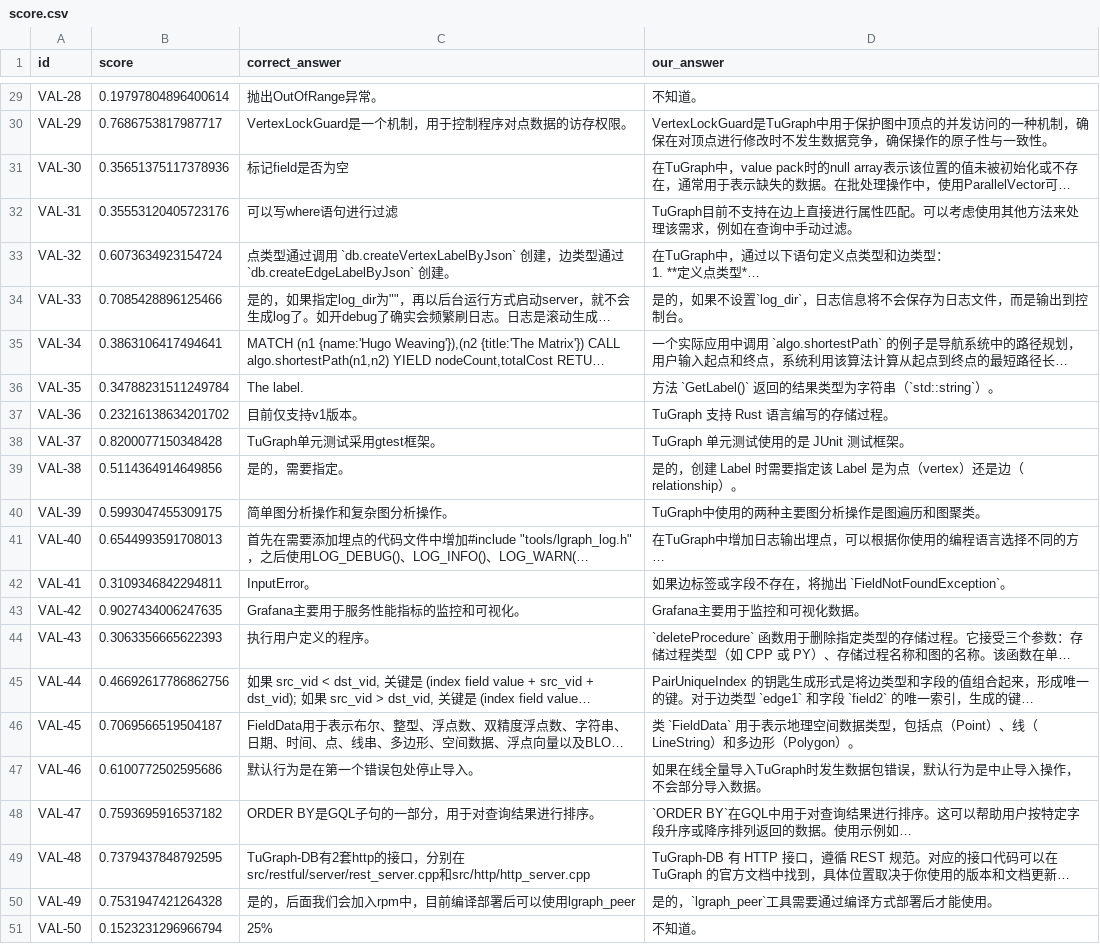
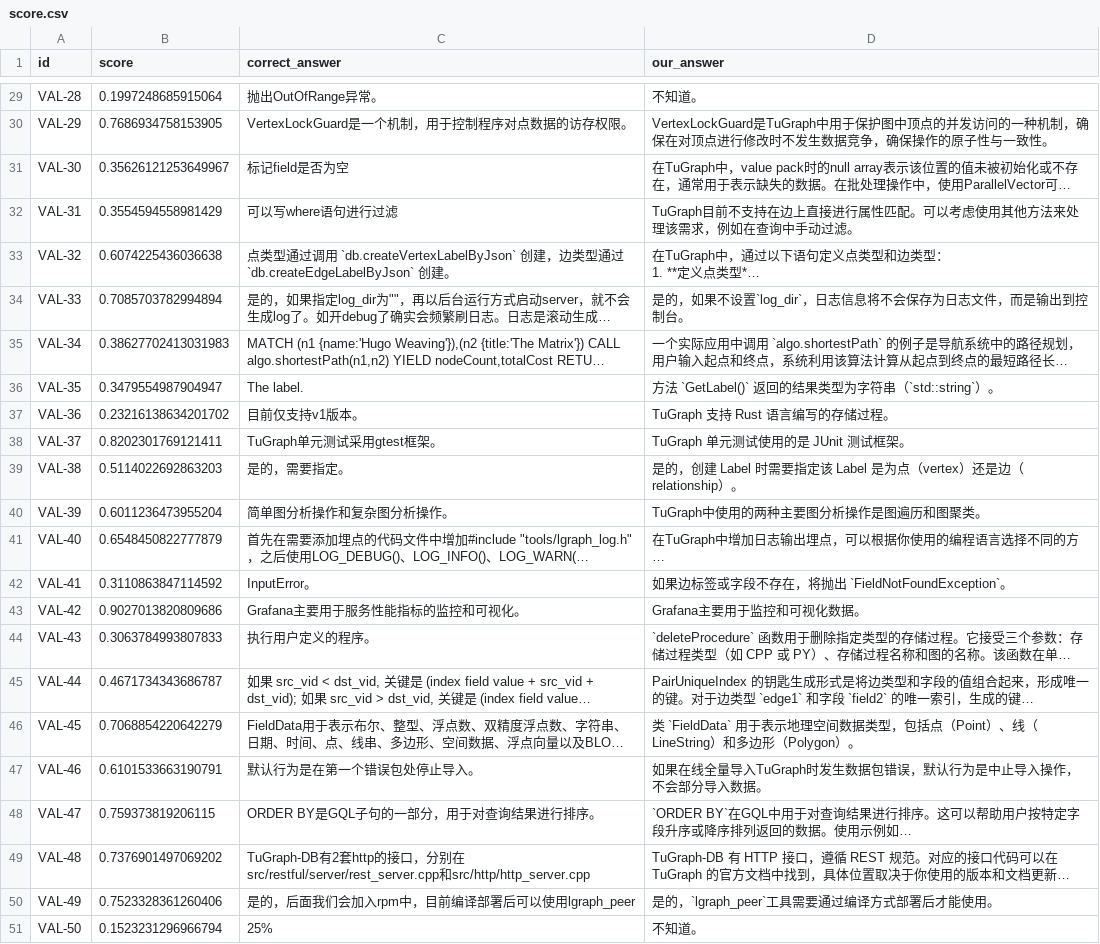
Before and after one commit to Sun-HR02/TuGraph_RAG, a CSV file: result/score.csv, drawn as a sheet; only a part is shown, gaps mark what is left out; long unchanged cells end in …; the diff covers the shown part only; the diff names each change by its address in the sheet, - before the commit and + after, or states it on an @@ line.

```diff
--- a/result/score.csv
+++ b/result/score.csv
-B29 (score): 0.19797804896400614
+B29 (score): 0.1997248685915064
-B30 (score): 0.7686753817987717
+B30 (score): 0.7686934758153905
-B31 (score): 0.35651375117378936
+B31 (score): 0.35626121253649967
-B32 (score): 0.35553120405723176
+B32 (score): 0.3554594558981429
-B33 (score): 0.6073634923154724
+B33 (score): 0.6074225436036638
-B34 (score): 0.7085428896125466
+B34 (score): 0.7085703782994894
-B35 (score): 0.3863106417494641
+B35 (score): 0.38627702413031983
-B36 (score): 0.34788231511249784
+B36 (score): 0.3479554987904947
-B38 (score): 0.8200077150348428
+B38 (score): 0.8202301769121411
-B39 (score): 0.5114364914649856
+B39 (score): 0.5114022692863203
-B40 (score): 0.5993047455309175
+B40 (score): 0.6011236473955204
-B41 (score): 0.6544993591708013
+B41 (score): 0.6548450822777879
-B42 (score): 0.3109346842294811
+B42 (score): 0.3110863847114592
-B43 (score): 0.9027434006247635
+B43 (score): 0.9027013820809686
-B44 (score): 0.3063356665622393
+B44 (score): 0.3063784993807833
-B45 (score): 0.46692617786862756
+B45 (score): 0.4671734343686787
-B46 (score): 0.7069566519504187
+B46 (score): 0.7068854220642279
-B47 (score): 0.6100772502595686
+B47 (score): 0.6101533663190791
-B48 (score): 0.7593695916537182
+B48 (score): 0.759373819206115
-B49 (score): 0.7379437848792595
+B49 (score): 0.7376901497069202
-B50 (score): 0.7531947421264328
+B50 (score): 0.7523328361260406
```
Also changed, not shown: 23 edited cells elsewhere in this file, 1 other file.
